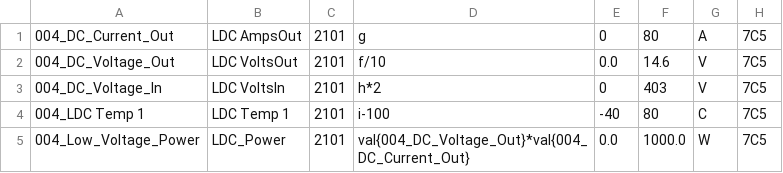
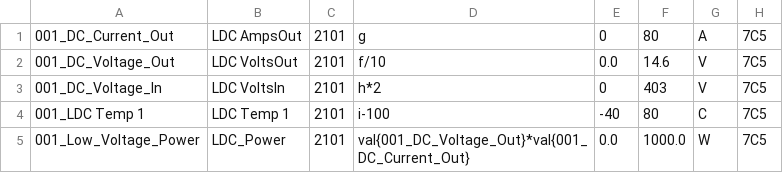
Before and after one commit to JejuSoul/OBD-PIDs-for-HKMC-EVs, a CSV file: Ray EV/extendedpids/Kia_Ray_EV_LDC_data.csv, drawn as a sheet.

```diff
--- a/Ray EV/extendedpids/Kia_Ray_EV_LDC_data.csv
+++ b/Ray EV/extendedpids/Kia_Ray_EV_LDC_data.csv
@@ -1,5 +1,5 @@
-004_DC_Current_Out,LDC AmpsOut,2101,g,0,80,A,7C5
-004_DC_Voltage_Out,LDC VoltsOut,2101,f/10,0.0,14.6,V,7C5
-004_DC_Voltage_In,LDC VoltsIn,2101,h*2,0,403,V,7C5
-004_LDC Temp 1,LDC Temp 1,2101,i-100,-40,80,C,7C5
-004_Low_Voltage_Power,LDC_Power,2101,val{004_DC_Voltage_Out}*val{004_DC_Current_Out},0.0,1000.0,W,7C5
+001_DC_Current_Out,LDC AmpsOut,2101,g,0,80,A,7C5
+001_DC_Voltage_Out,LDC VoltsOut,2101,f/10,0.0,14.6,V,7C5
+001_DC_Voltage_In,LDC VoltsIn,2101,h*2,0,403,V,7C5
+001_LDC Temp 1,LDC Temp 1,2101,i-100,-40,80,C,7C5
+001_Low_Voltage_Power,LDC_Power,2101,val{001_DC_Voltage_Out}*val{001_DC_Current_Out},0.0,1000.0,W,7C5
```
Also changed, not shown: Ray EV/extendedpids/Kia_Ray_EV_VMCU_data.csv.
